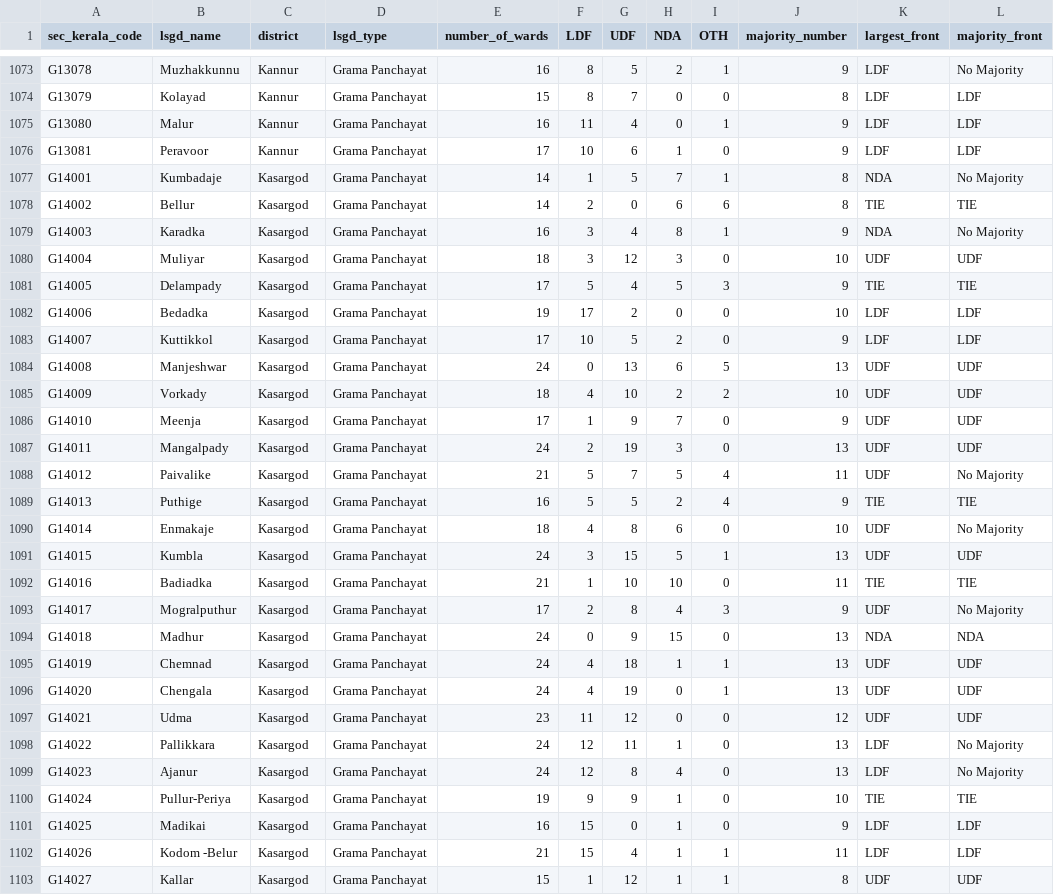
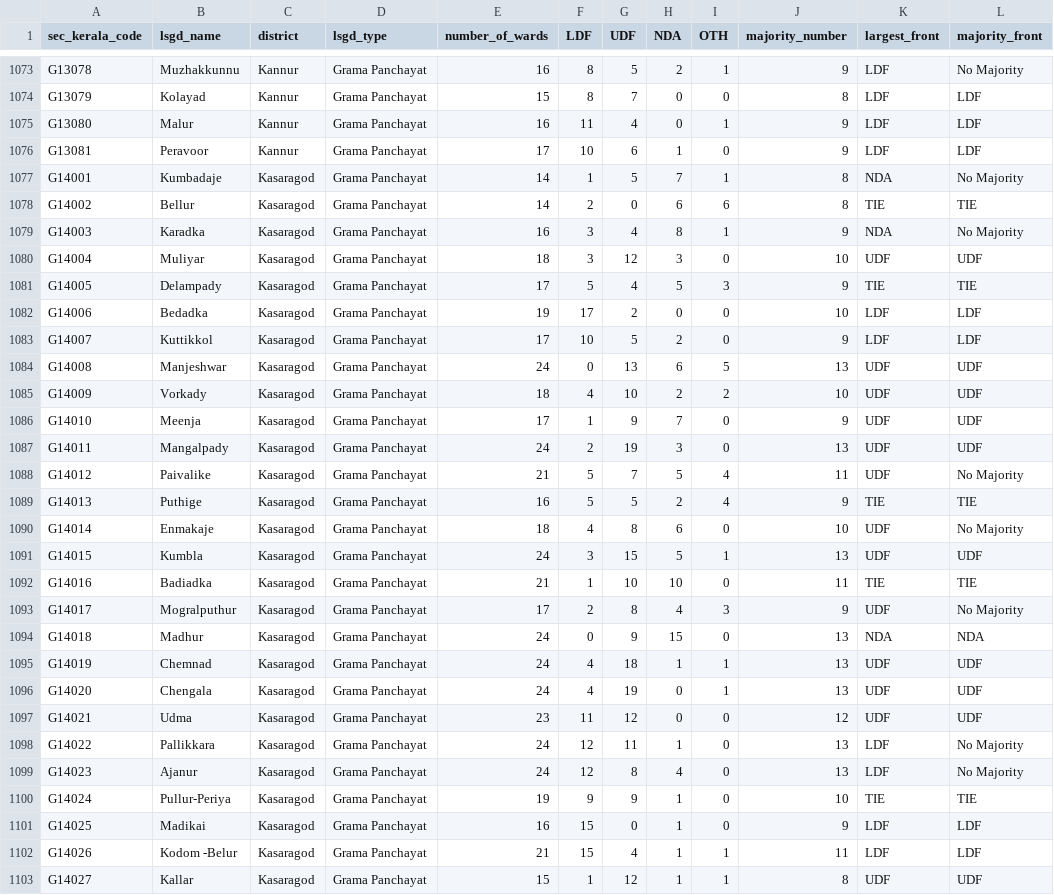
Before and after one commit to gvnair/Kerala_Representative_Map, a CSV file: data/kerala_lsgi/kerala_lsgi_summary_2025.csv, drawn as a sheet; only a part is shown, gaps mark what is left out; the diff covers the shown part only.

```diff
--- a/data/kerala_lsgi/kerala_lsgi_summary_2025.csv
+++ b/data/kerala_lsgi/kerala_lsgi_summary_2025.csv
@@ -1076,28 +1076,28 @@ G13080,Malur,Kannur,Grama Panchayat,16,11,4,0,1,9,LDF,LDF
 G13081,Peravoor,Kannur,Grama Panchayat,17,10,6,1,0,9,LDF,LDF
-G14001,Kumbadaje,Kasargod,Grama Panchayat,14,1,5,7,1,8,NDA,No Majority
-G14002,Bellur,Kasargod,Grama Panchayat,14,2,0,6,6,8,TIE,TIE
-G14003,Karadka,Kasargod,Grama Panchayat,16,3,4,8,1,9,NDA,No Majority
-G14004,Muliyar,Kasargod,Grama Panchayat,18,3,12,3,0,10,UDF,UDF
-G14005,Delampady,Kasargod,Grama Panchayat,17,5,4,5,3,9,TIE,TIE
-G14006,Bedadka,Kasargod,Grama Panchayat,19,17,2,0,0,10,LDF,LDF
-G14007,Kuttikkol,Kasargod,Grama Panchayat,17,10,5,2,0,9,LDF,LDF
-G14008,Manjeshwar,Kasargod,Grama Panchayat,24,0,13,6,5,13,UDF,UDF
-G14009,Vorkady,Kasargod,Grama Panchayat,18,4,10,2,2,10,UDF,UDF
-G14010,Meenja,Kasargod,Grama Panchayat,17,1,9,7,0,9,UDF,UDF
-G14011,Mangalpady,Kasargod,Grama Panchayat,24,2,19,3,0,13,UDF,UDF
-G14012,Paivalike,Kasargod,Grama Panchayat,21,5,7,5,4,11,UDF,No Majority
-G14013,Puthige,Kasargod,Grama Panchayat,16,5,5,2,4,9,TIE,TIE
-G14014,Enmakaje,Kasargod,Grama Panchayat,18,4,8,6,0,10,UDF,No Majority
-G14015,Kumbla,Kasargod,Grama Panchayat,24,3,15,5,1,13,UDF,UDF
-G14016,Badiadka,Kasargod,Grama Panchayat,21,1,10,10,0,11,TIE,TIE
-G14017,Mogralputhur,Kasargod,Grama Panchayat,17,2,8,4,3,9,UDF,No Majority
-G14018,Madhur,Kasargod,Grama Panchayat,24,0,9,15,0,13,NDA,NDA
-G14019,Chemnad,Kasargod,Grama Panchayat,24,4,18,1,1,13,UDF,UDF
-G14020,Chengala,Kasargod,Grama Panchayat,24,4,19,0,1,13,UDF,UDF
-G14021,Udma,Kasargod,Grama Panchayat,23,11,12,0,0,12,UDF,UDF
-G14022,Pallikkara,Kasargod,Grama Panchayat,24,12,11,1,0,13,LDF,No Majority
-G14023,Ajanur,Kasargod,Grama Panchayat,24,12,8,4,0,13,LDF,No Majority
-G14024,Pullur-Periya,Kasargod,Grama Panchayat,19,9,9,1,0,10,TIE,TIE
-G14025,Madikai,Kasargod,Grama Panchayat,16,15,0,1,0,9,LDF,LDF
-G14026,Kodom -Belur,Kasargod,Grama Panchayat,21,15,4,1,1,11,LDF,LDF
-G14027,Kallar,Kasargod,Grama Panchayat,15,1,12,1,1,8,UDF,UDF
+G14001,Kumbadaje,Kasaragod,Grama Panchayat,14,1,5,7,1,8,NDA,No Majority
+G14002,Bellur,Kasaragod,Grama Panchayat,14,2,0,6,6,8,TIE,TIE
+G14003,Karadka,Kasaragod,Grama Panchayat,16,3,4,8,1,9,NDA,No Majority
+G14004,Muliyar,Kasaragod,Grama Panchayat,18,3,12,3,0,10,UDF,UDF
+G14005,Delampady,Kasaragod,Grama Panchayat,17,5,4,5,3,9,TIE,TIE
+G14006,Bedadka,Kasaragod,Grama Panchayat,19,17,2,0,0,10,LDF,LDF
+G14007,Kuttikkol,Kasaragod,Grama Panchayat,17,10,5,2,0,9,LDF,LDF
+G14008,Manjeshwar,Kasaragod,Grama Panchayat,24,0,13,6,5,13,UDF,UDF
+G14009,Vorkady,Kasaragod,Grama Panchayat,18,4,10,2,2,10,UDF,UDF
+G14010,Meenja,Kasaragod,Grama Panchayat,17,1,9,7,0,9,UDF,UDF
+G14011,Mangalpady,Kasaragod,Grama Panchayat,24,2,19,3,0,13,UDF,UDF
+G14012,Paivalike,Kasaragod,Grama Panchayat,21,5,7,5,4,11,UDF,No Majority
+G14013,Puthige,Kasaragod,Grama Panchayat,16,5,5,2,4,9,TIE,TIE
+G14014,Enmakaje,Kasaragod,Grama Panchayat,18,4,8,6,0,10,UDF,No Majority
+G14015,Kumbla,Kasaragod,Grama Panchayat,24,3,15,5,1,13,UDF,UDF
+G14016,Badiadka,Kasaragod,Grama Panchayat,21,1,10,10,0,11,TIE,TIE
+G14017,Mogralputhur,Kasaragod,Grama Panchayat,17,2,8,4,3,9,UDF,No Majority
+G14018,Madhur,Kasaragod,Grama Panchayat,24,0,9,15,0,13,NDA,NDA
+G14019,Chemnad,Kasaragod,Grama Panchayat,24,4,18,1,1,13,UDF,UDF
+G14020,Chengala,Kasaragod,Grama Panchayat,24,4,19,0,1,13,UDF,UDF
+G14021,Udma,Kasaragod,Grama Panchayat,23,11,12,0,0,12,UDF,UDF
+G14022,Pallikkara,Kasaragod,Grama Panchayat,24,12,11,1,0,13,LDF,No Majority
+G14023,Ajanur,Kasaragod,Grama Panchayat,24,12,8,4,0,13,LDF,No Majority
+G14024,Pullur-Periya,Kasaragod,Grama Panchayat,19,9,9,1,0,10,TIE,TIE
+G14025,Madikai,Kasaragod,Grama Panchayat,16,15,0,1,0,9,LDF,LDF
+G14026,Kodom -Belur,Kasaragod,Grama Panchayat,21,15,4,1,1,11,LDF,LDF
+G14027,Kallar,Kasaragod,Grama Panchayat,15,1,12,1,1,8,UDF,UDF
```
Also changed, not shown: 22 edited cells elsewhere in this file, data/kerala_lsgi/kerala_district_wise_local_bodies.csv, data/kerala_lsgi/local_body_results/block_panchayat_rep_2025.csv, 19 other files.
